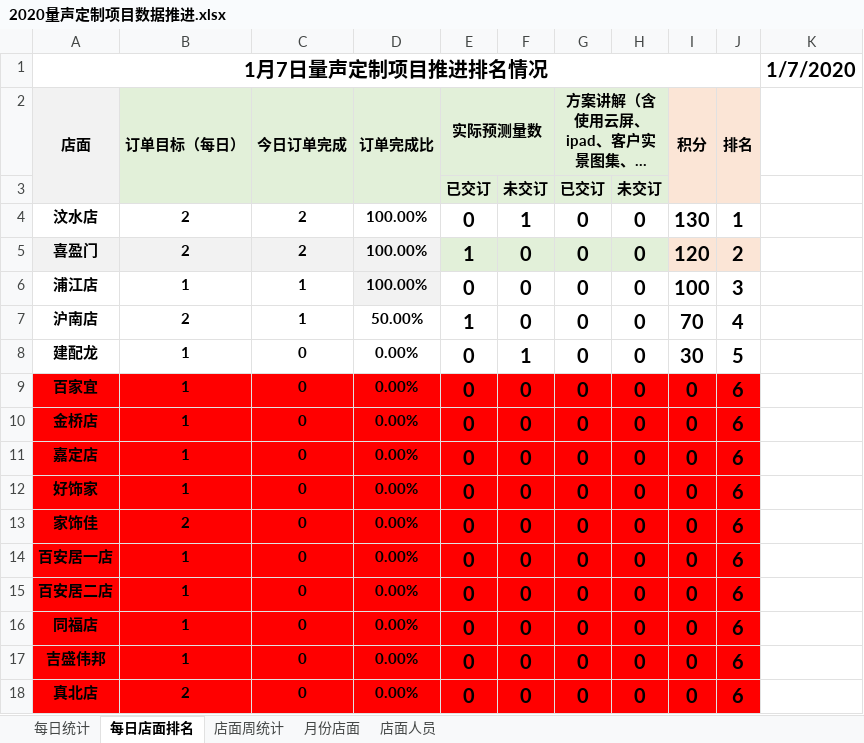
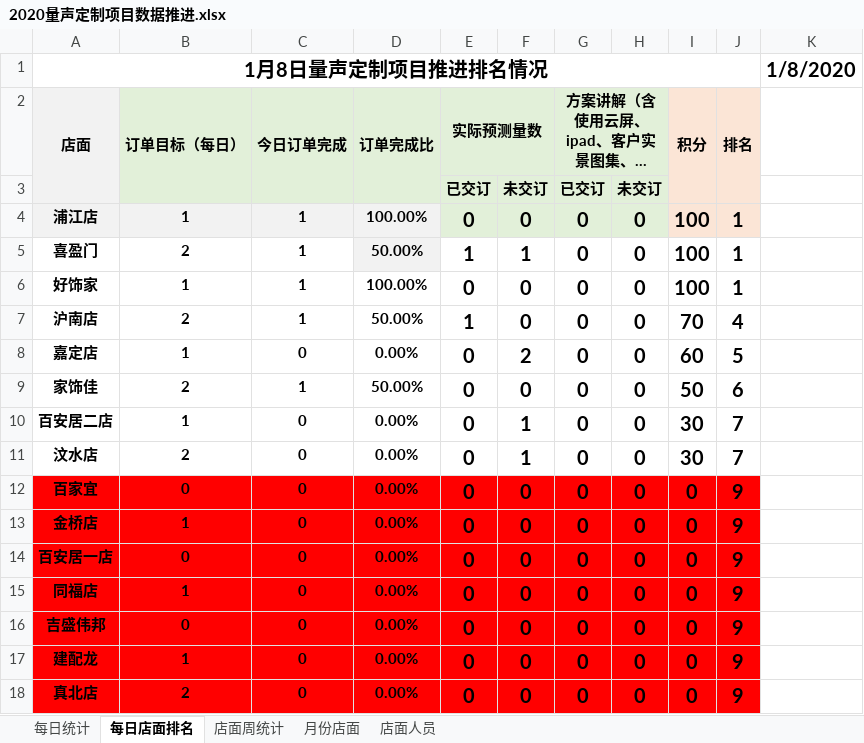
Before and after one commit to Tao864316892/TATA, an Excel workbook: 2020量声定制项目数据推进.xlsx, sheet 每日店面排名, drawn as a sheet; long unchanged cells end in …; values as stored, in another font and other column widths than the file's, no borders; removed rows and columns are numbered as before the commit, all else as after; the diff names each change by its address in the sheet, - before the commit and + after, or states it on an @@ line.

```diff
--- a/2020量声定制项目数据推进.xlsx (sheet 每日店面排名)
+++ b/2020量声定制项目数据推进.xlsx (sheet 每日店面排名)
-A1 (店面): 1月7日量声定制项目推进排名情况
+A1 (店面): 1月8日量声定制项目推进排名情况
-K1: 1/7/2020
+K1: 1/8/2020
-row 4: 汶水店 | 2 | 2 | 100.00% | 0 | 1 | 0 | 0 | 130 | 1
-row 5: 喜盈门 | 2 | 2 | 100.00% | 1 | 0 | 0 | 0 | 120 | 2
-A4:C4 fill: none
+A4:C4 fill: #F2F2F2
-E4:H4 fill: none
+E4:H4 fill: #E2F0D9
-I4:J4 fill: none
+I4:J4 fill: #FBE5D6
-J4 (排名): 3
+J4 (排名): 1
+row 5: 喜盈门 | 2 | 1 | 50.00% | 1 | 1 | 0 | 0 | 100 | 1
+row 6: 好饰家 | 1 | 1 | 100.00% | 0 | 0 | 0 | 0 | 100 | 1
+row 8: 嘉定店 | 1 | 0 | 0.00% | 0 | 2 | 0 | 0 | 60 | 5
+row 9: 家饰佳 | 2 | 1 | 50.00% | 0 | 0 | 0 | 0 | 50 | 6
-A10 (店面): 建配龙
+A10 (店面): 百安居二店
-J10 (排名): 5
+J10 (排名): 7
+row 11: 汶水店 | 2 | 0 | 0.00% | 0 | 1 | 0 | 0 | 30 | 7
-B12 (订单目标（每日）): 1
+B12 (订单目标（每日）): 0
-J12:J13 (排名): 6
+J12:J13 (排名): 9
-row 11: 嘉定店 | 1 | 0 | 0.00% | 0 | 0 | 0 | 0 | 0 | 6
-row 12: 好饰家 | 1 | 0 | 0.00% | 0 | 0 | 0 | 0 | 0 | 6
-row 13: 家饰佳 | 2 | 0 | 0.00% | 0 | 0 | 0 | 0 | 0 | 6
-B14 (订单目标（每日）): 1
+B14 (订单目标（每日）): 0
-J14 (排名): 6
+J14 (排名): 9
-row 15: 百安居二店 | 1 | 0 | 0.00% | 0 | 0 | 0 | 0 | 0 | 6
-J15:J16 (排名): 6
+J15:J16 (排名): 9
-B16 (订单目标（每日）): 1
+B16 (订单目标（每日）): 0
+row 17: 建配龙 | 1 | 0 | 0.00% | 0 | 0 | 0 | 0 | 0 | 9
-J18 (排名): 6
+J18 (排名): 9
```
Also changed, not shown: sheet 每日统计, formulas that keep their value.
